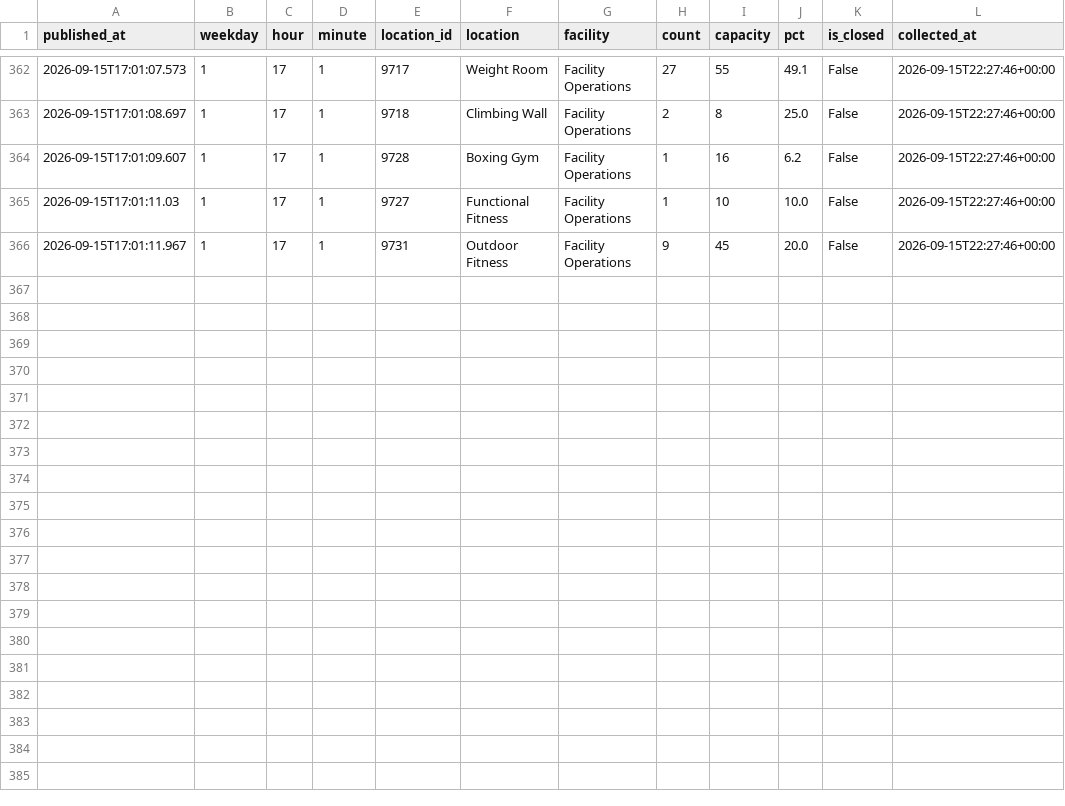
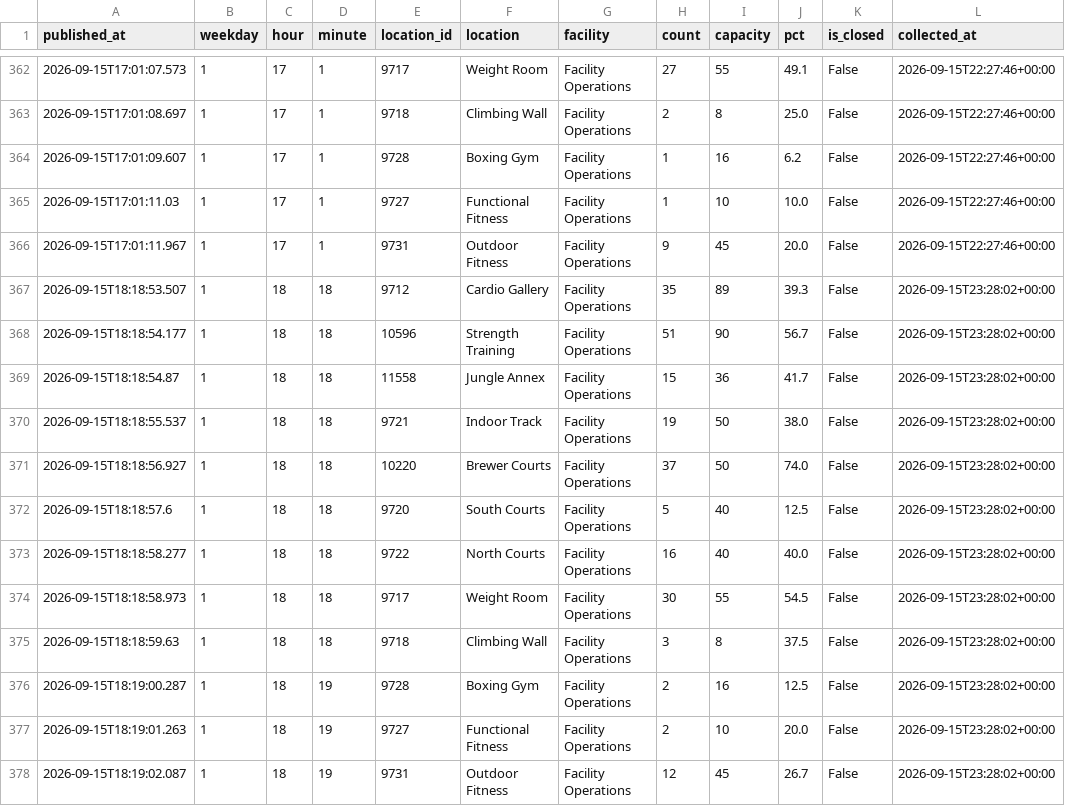
Before and after one commit to cobdaws2015/mizzou-rec-log, a CSV file: data/2026-09.csv, drawn as a sheet; only a part is shown, gaps mark what is left out.

Commit message:
data: 2026-09-15T23:28Z (mac)

```diff
--- a/data/2026-09.csv
+++ b/data/2026-09.csv
@@ -366 +366,13 @@ published_at,weekday,hour,minute,location_id,location,facility,count,capacity,pc
 2026-09-15T17:01:11.967,1,17,1,9731,Outdoor Fitness,Facility Operations,9,45,20.0,False,2026-09-15T22:27:46+00:00
+2026-09-15T18:18:53.507,1,18,18,9712,Cardio Gallery,Facility Operations,35,89,39.3,False,2026-09-15T23:28:02+00:00
+2026-09-15T18:18:54.177,1,18,18,10596,Strength Training,Facility Operations,51,90,56.7,False,2026-09-15T23:28:02+00:00
+2026-09-15T18:18:54.87,1,18,18,11558,Jungle Annex,Facility Operations,15,36,41.7,False,2026-09-15T23:28:02+00:00
+2026-09-15T18:18:55.537,1,18,18,9721,Indoor Track,Facility Operations,19,50,38.0,False,2026-09-15T23:28:02+00:00
+2026-09-15T18:18:56.927,1,18,18,10220,Brewer Courts,Facility Operations,37,50,74.0,False,2026-09-15T23:28:02+00:00
+2026-09-15T18:18:57.6,1,18,18,9720,South Courts,Facility Operations,5,40,12.5,False,2026-09-15T23:28:02+00:00
+2026-09-15T18:18:58.277,1,18,18,9722,North Courts,Facility Operations,16,40,40.0,False,2026-09-15T23:28:02+00:00
+2026-09-15T18:18:58.973,1,18,18,9717,Weight Room,Facility Operations,30,55,54.5,False,2026-09-15T23:28:02+00:00
+2026-09-15T18:18:59.63,1,18,18,9718,Climbing Wall,Facility Operations,3,8,37.5,False,2026-09-15T23:28:02+00:00
+2026-09-15T18:19:00.287,1,18,19,9728,Boxing Gym,Facility Operations,2,16,12.5,False,2026-09-15T23:28:02+00:00
+2026-09-15T18:19:01.263,1,18,19,9727,Functional Fitness,Facility Operations,2,10,20.0,False,2026-09-15T23:28:02+00:00
+2026-09-15T18:19:02.087,1,18,19,9731,Outdoor Fitness,Facility Operations,12,45,26.7,False,2026-09-15T23:28:02+00:00
```
Also changed, not shown: 2 other files.
